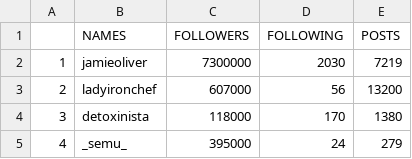
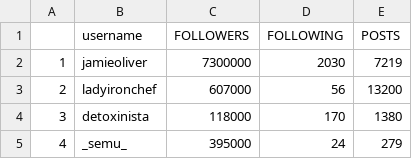
Before and after one commit to naspnrd/Image-Classsification-Based-on-Image-Attributes---Analyticscosm, a CSV file: Intermediate Dataset/no of followers.csv (was Dataset/no of followers.csv), drawn as a sheet; only a part is shown.

```diff
--- a/Dataset/no of followers.csv
+++ b/Intermediate Dataset/no of followers.csv
@@ -1,2 +1,2 @@
-,NAMES,FOLLOWERS,FOLLOWING,POSTS
+,username,FOLLOWERS,FOLLOWING,POSTS
 1,jamieoliver,7300000,2030,7219
```
Also changed, not shown: 16 other files.
